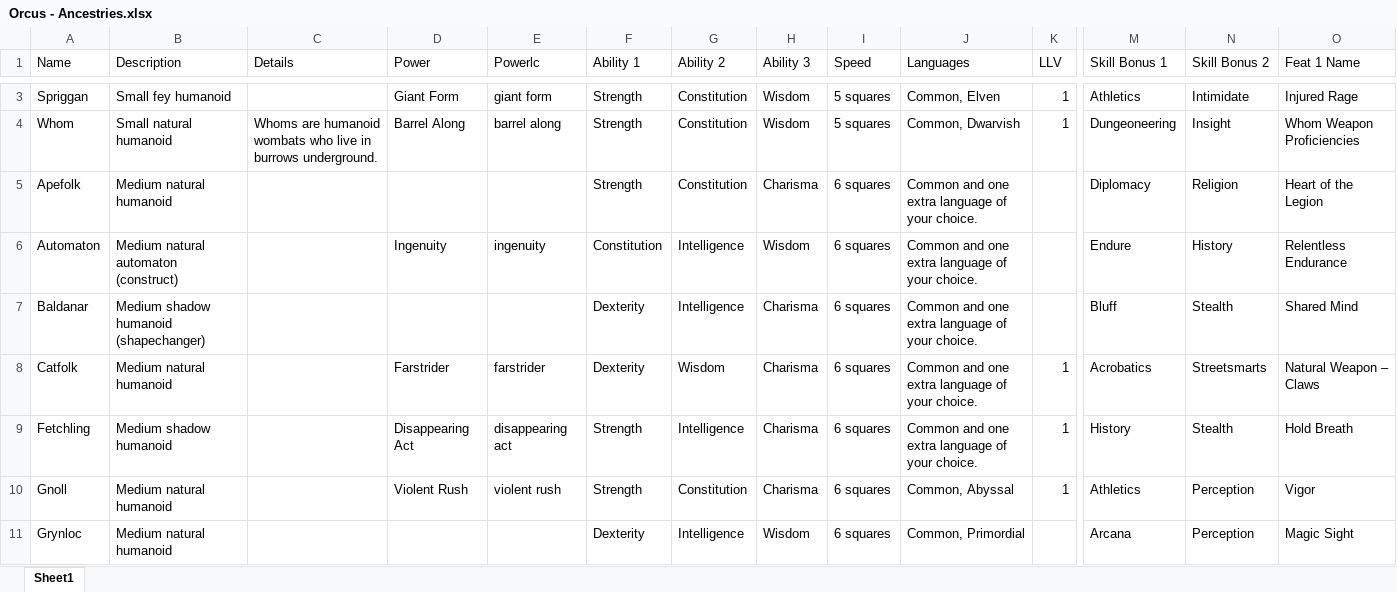
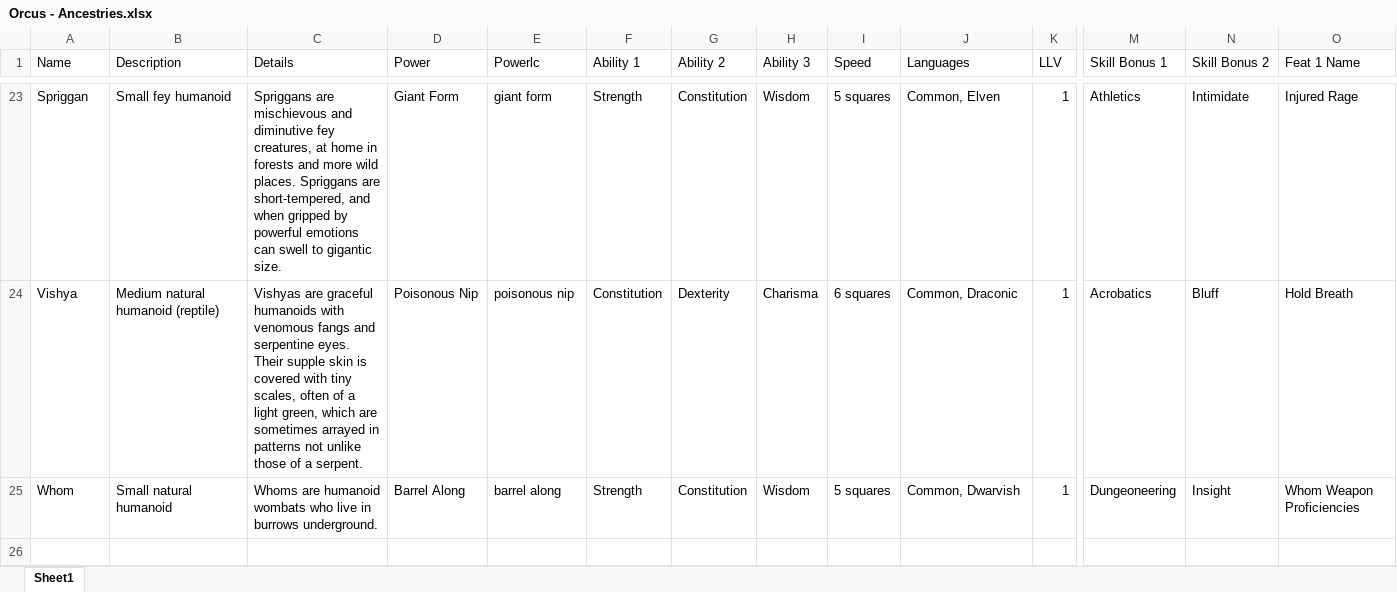
Before and after one commit to Sanglorian/orcus, an Excel workbook: data/Orcus - Ancestries.xlsx, sheet Sheet1, drawn as a sheet; only a part is shown, gaps mark what is left out; values as stored, in another font and other column widths than the file's, no borders; removed rows and columns are numbered as before the commit, all else as after; rows hold the shown columns only; the diff covers the shown part only; the diff names each change by its address in the sheet, - before the commit and + after, or states it on an @@ line.

```diff
--- a/data/Orcus - Ancestries.xlsx (sheet Sheet1)
+++ b/data/Orcus - Ancestries.xlsx (sheet Sheet1)
-C23 (Details): (empty)
+C23 (Details): Spriggans are mischievous and diminutive fey creatures, at home in forests and more wild places. Spriggans are short-tempered, and when gripped by powerful emotions can swell to gigantic size.
@@ row 19 moved to row 24: Vishya @@
-row 5: Apefolk | Medium natural humanoid |  |  |  | Strength | Constitution | Charisma | 6 squares | Common and one extra language of your choice. |  | Diplomacy | Religion | Heart of the Legion
-row 6: Automaton | Medium natural automaton (construct) |  | Ingenuity | ingenuity | Constitution | Intelligence | Wisdom | 6 squares | Common and one extra language of your choice. |  | Endure | History | Relentless Endurance
-row 7: Baldanar | Medium shadow humanoid (shapechanger) |  |  |  | Dexterity | Intelligence | Charisma | 6 squares | Common and one extra language of your choice. |  | Bluff | Stealth | Shared Mind
-row 8: Catfolk | Medium natural humanoid |  | Farstrider | farstrider | Dexterity | Wisdom | Charisma | 6 squares | Common and one extra language of your choice. | 1 | Acrobatics | Streetsmarts | Natural Weapon – Claws
-row 9: Fetchling | Medium shadow humanoid |  | Disappearing Act | disappearing act | Strength | Intelligence | Charisma | 6 squares | Common and one extra language of your choice. | 1 | History | Stealth | Hold Breath
-row 10: Gnoll | Medium natural humanoid |  | Violent Rush | violent rush | Strength | Constitution | Charisma | 6 squares | Common, Abyssal | 1 | Athletics | Perception | Vigor
-row 11: Grynloc | Medium natural humanoid |  |  |  | Dexterity | Intelligence | Wisdom | 6 squares | Common, Primordial |  | Arcana | Perception | Magic Sight
```
Also changed, not shown: 20 added rows, 13 removed rows and 1 edited cell elsewhere in this sheet, formulas that keep their value, data/Orcus - Arts.xlsx, data/Orcus - Monsters.xlsx, 14 other files.
